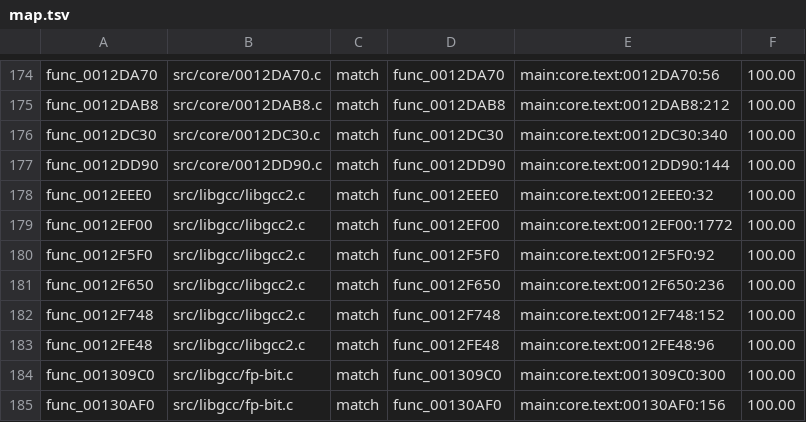
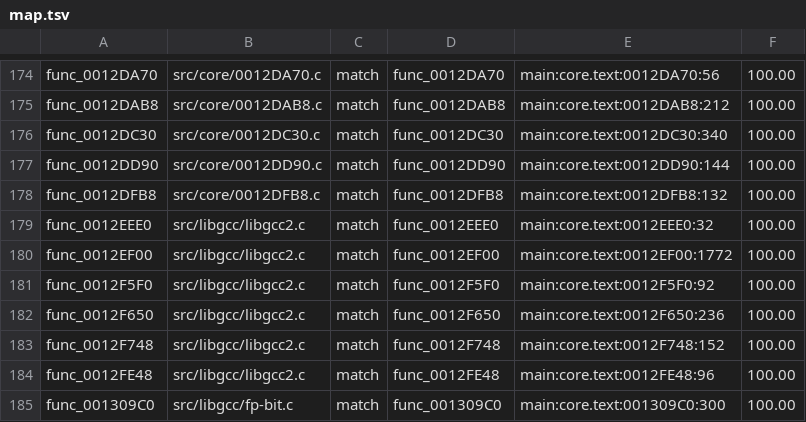
Before and after one commit to BlindFire1200/rac4-decomp, a TSV file: config/pal/map.tsv, drawn as a sheet; only a part is shown, gaps mark what is left out; the shorter side is filled out with more unchanged rows.

```diff
--- a/config/pal/map.tsv
+++ b/config/pal/map.tsv
@@ -177,2 +177,3 @@ func_0012DC30	src/core/0012DC30.c	match	func_0012DC30	main:core.text:0012DC30:34
 func_0012DD90	src/core/0012DD90.c	match	func_0012DD90	main:core.text:0012DD90:144	100.00
+func_0012DFB8	src/core/0012DFB8.c	match	func_0012DFB8	main:core.text:0012DFB8:132	100.00
 func_0012EEE0	src/libgcc/libgcc2.c	match	func_0012EEE0	main:core.text:0012EEE0:32	100.00
```
Also changed, not shown: config/us/map.tsv, 4 other files.
